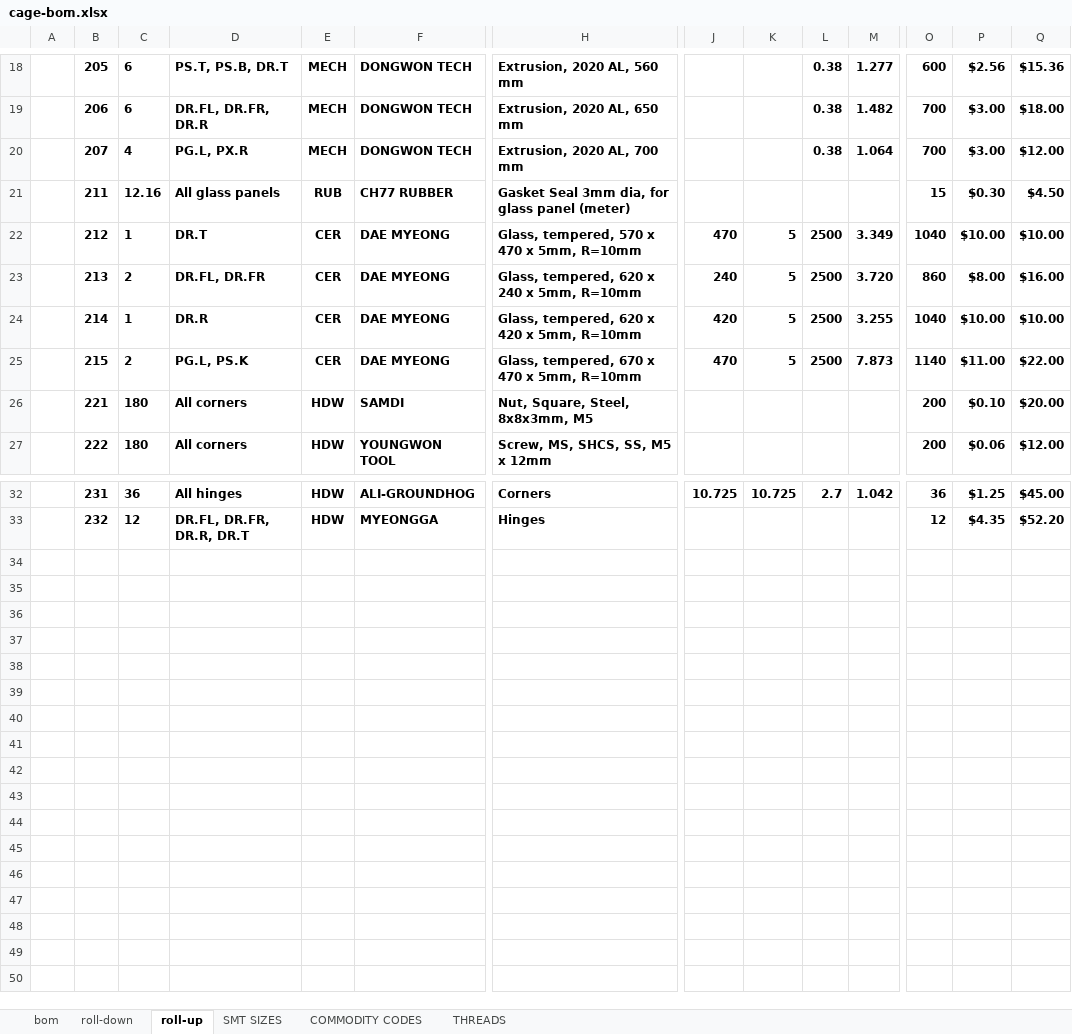
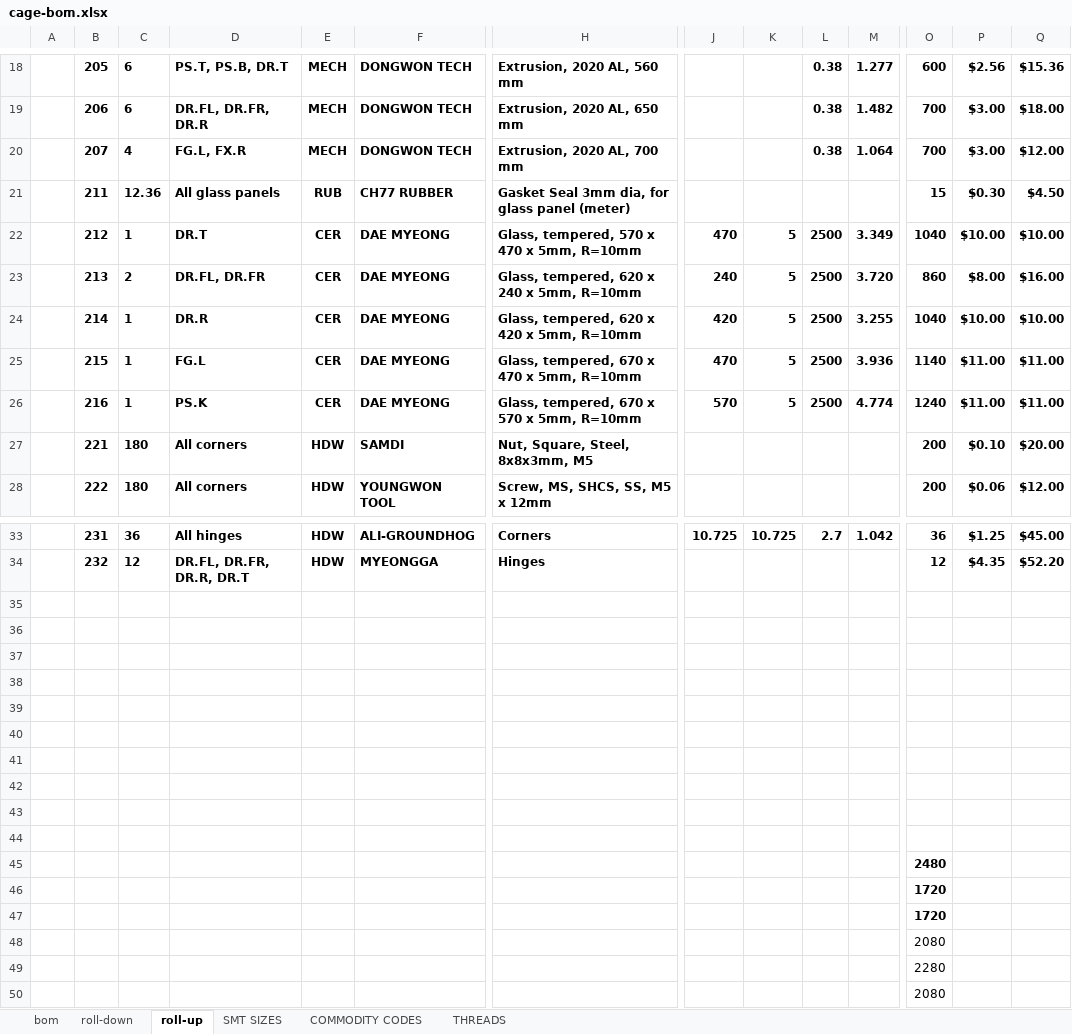
Before and after one commit to thestumbler/cage3d, an Excel workbook: cage-bom.xlsx, sheet roll-up, drawn as a sheet; only a part is shown, gaps mark what is left out; values as stored, in another font and other column widths than the file's, no borders; rows hold the shown columns only; the diff covers the shown part only; the diff names each change by its address in the sheet, - before the commit and + after, or states it on an @@ line.

Commit message:
Glass panel size corrections left side and back

```diff
--- a/cage-bom.xlsx (sheet roll-up)
+++ b/cage-bom.xlsx (sheet roll-up)
-D20: PG.L, PX.R
+D20: FG.L, FX.R
-C21: 12.16
+C21: 12.36
-C25: 2
+C25: 1
-D25: PG.L, PS.K
+D25: FG.L
-M25: 7.873
+M25: 3.936
-Q25: $22.00
+Q25: $11.00
+row 26:  | 216 | 1 | PS.K | CER | DAE MYEONG | Glass, tempered, 670 x 570 x 5mm, R=10mm | 570 | 5 | 2500 | 4.774 | 1240 | $11.00 | $11.00
+row 35: (empty)
+row 36: (empty)
+row 37: (empty)
+row 38: (empty)
+row 39: (empty)
+row 40: (empty)
+row 41: (empty)
+row 42: (empty)
+row 43: (empty)
+row 44: (empty)
+row 45:  |  |  |  |  |  |  |  |  |  |  | 2480
+row 46:  |  |  |  |  |  |  |  |  |  |  | 1720
+row 47:  |  |  |  |  |  |  |  |  |  |  | 1720
+row 48:  |  |  |  |  |  |  |  |  |  |  | 2080
+row 49:  |  |  |  |  |  |  |  |  |  |  | 2280
+row 50:  |  |  |  |  |  |  |  |  |  |  | 2080
```
Also changed, not shown: 1 edited cell elsewhere in this sheet, sheet roll-down, sheet bom, formulas that keep their value.
